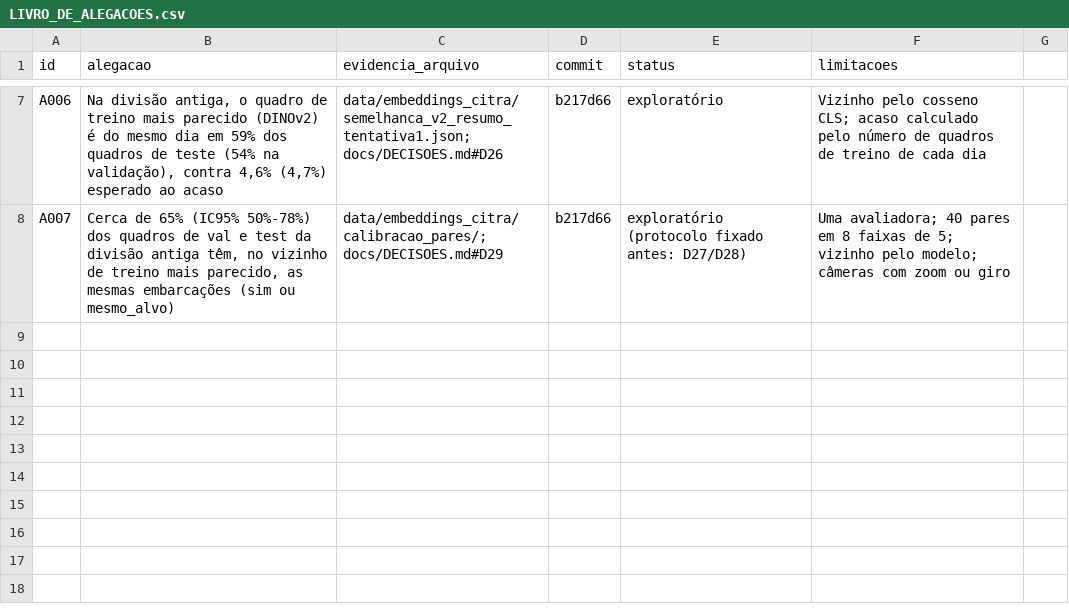
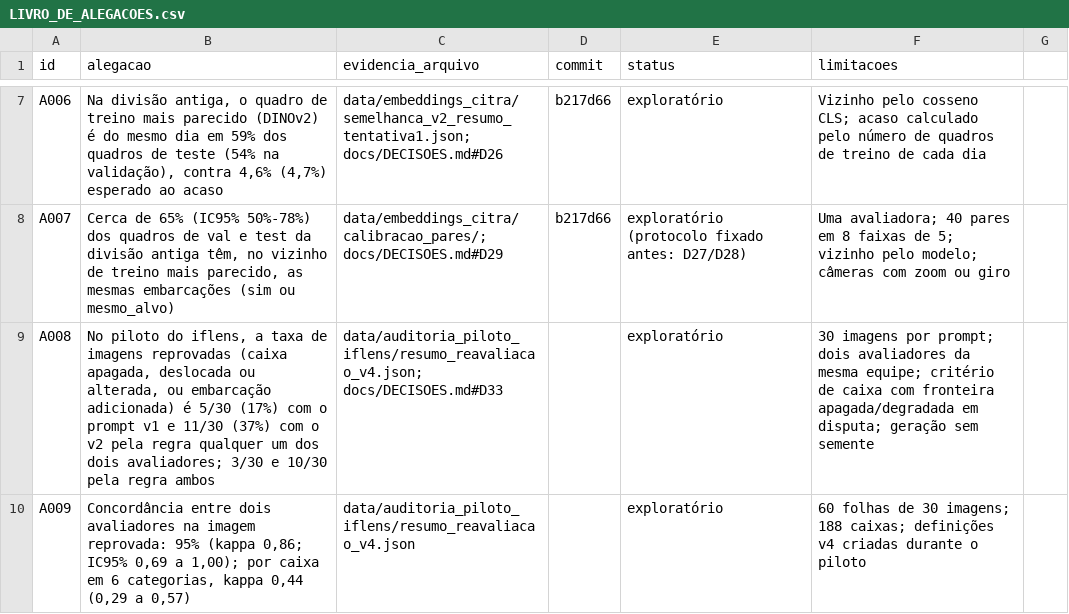
Before and after one commit to DanielaLFreire/citra-augmentation-attribution, a CSV file: docs/artigo/LIVRO_DE_ALEGACOES.csv, drawn as a sheet; only a part is shown, gaps mark what is left out.

```diff
--- a/docs/artigo/LIVRO_DE_ALEGACOES.csv
+++ b/docs/artigo/LIVRO_DE_ALEGACOES.csv
@@ -8 +8,3 @@ A006,"Na divisão antiga, o quadro de treino mais parecido (DINOv2) é do mesmo
 A007,"Cerca de 65% (IC95% 50%-78%) dos quadros de val e test da divisão antiga têm, no vizinho de treino mais parecido, as mesmas embarcações (sim ou mesmo_alvo)",data/embeddings_citra/calibracao_pares/; docs/DECISOES.md#D29,b217d66,exploratório (protocolo fixado antes: D27/D28),Uma avaliadora; 40 pares em 8 faixas de 5; vizinho pelo modelo; câmeras com zoom ou giro
+A008,"No piloto do iflens, a taxa de imagens reprovadas (caixa apagada, deslocada ou alterada, ou embarcação adicionada) é 5/30 (17%) com o prompt v1 e 11/30 (37%) com o v2 pela regra qualquer um dos dois avaliadores; 3/30 e 10/30 pela regra ambos",data/auditoria_piloto_iflens/resumo_reavaliacao_v4.json; docs/DECISOES.md#D33,,exploratório,30 imagens por prompt; dois avaliadores da mesma equipe; critério de caixa com fronteira apagada/degradada em disputa; geração sem semente
+A009,"Concordância entre dois avaliadores na imagem reprovada: 95% (kappa 0,86; IC95% 0,69 a 1,00); por caixa em 6 categorias, kappa 0,44 (0,29 a 0,57)",data/auditoria_piloto_iflens/resumo_reavaliacao_v4.json,,exploratório,60 folhas de 30 imagens; 188 caixas; definições v4 criadas durante o piloto
```
Also changed, not shown: 11 other files.
